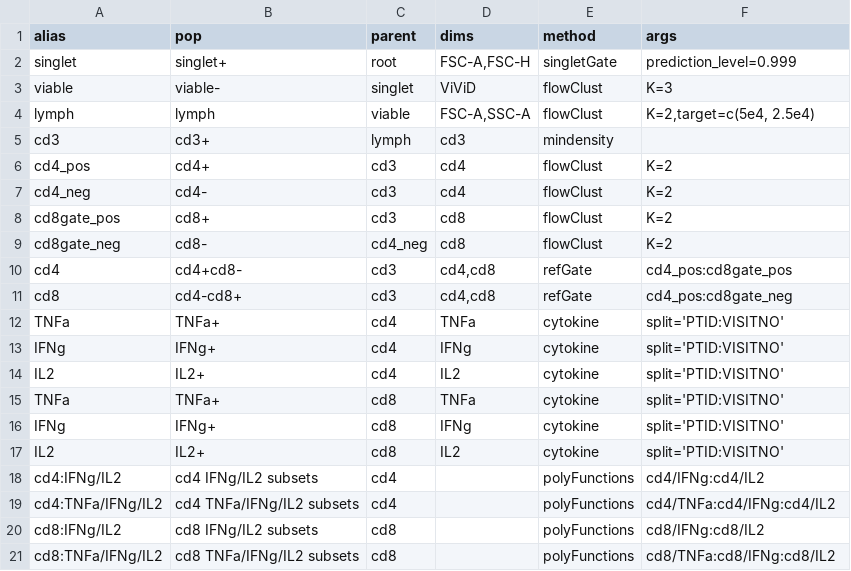
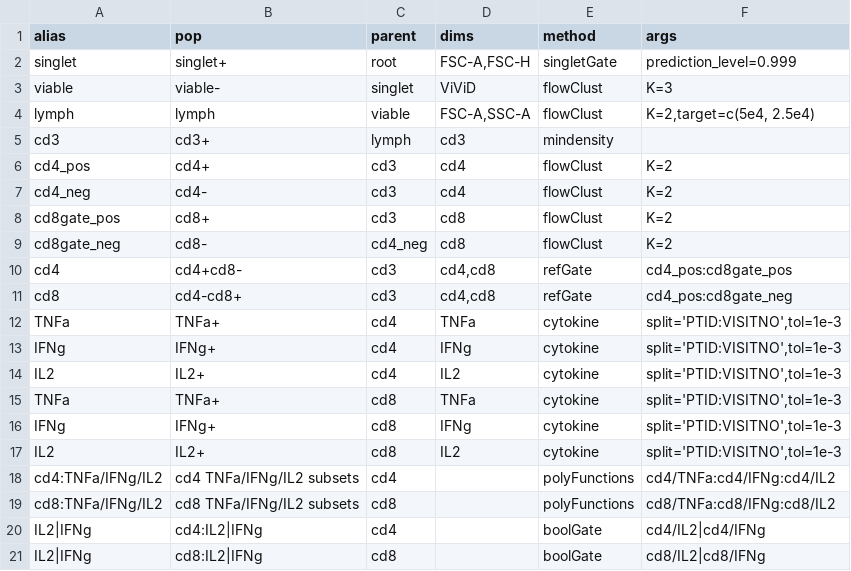
Before and after one commit to RGLab/paper-opencyto, a CSV file: gt-HVTN065.csv, drawn as a sheet.

Commit message:
Modified HVTN065 GatingTemplate slightly. Also, updated munge and gating scripts to use /loc/no-backup again. And munge script is more memory-friendly now.

```diff
--- a/gt-HVTN065.csv
+++ b/gt-HVTN065.csv
@@ -11,11 +11,11 @@
 "cd8","cd4-cd8+","cd3","cd4,cd8","refGate","cd4_pos:cd8gate_neg"
-"TNFa","TNFa+","cd4","TNFa","cytokine","split='PTID:VISITNO'"
-"IFNg","IFNg+","cd4","IFNg","cytokine","split='PTID:VISITNO'"
-"IL2","IL2+","cd4","IL2","cytokine","split='PTID:VISITNO'"
-"TNFa","TNFa+","cd8","TNFa","cytokine","split='PTID:VISITNO'"
-"IFNg","IFNg+","cd8","IFNg","cytokine","split='PTID:VISITNO'"
-"IL2","IL2+","cd8","IL2","cytokine","split='PTID:VISITNO'"
-"cd4:IFNg/IL2","cd4 IFNg/IL2 subsets","cd4","","polyFunctions","cd4/IFNg:cd4/IL2"
+"TNFa","TNFa+","cd4","TNFa","cytokine","split='PTID:VISITNO',tol=1e-3"
+"IFNg","IFNg+","cd4","IFNg","cytokine","split='PTID:VISITNO',tol=1e-3"
+"IL2","IL2+","cd4","IL2","cytokine","split='PTID:VISITNO',tol=1e-3"
+"TNFa","TNFa+","cd8","TNFa","cytokine","split='PTID:VISITNO',tol=1e-3"
+"IFNg","IFNg+","cd8","IFNg","cytokine","split='PTID:VISITNO',tol=1e-3"
+"IL2","IL2+","cd8","IL2","cytokine","split='PTID:VISITNO',tol=1e-3"
 "cd4:TNFa/IFNg/IL2","cd4 TNFa/IFNg/IL2 subsets","cd4","","polyFunctions","cd4/TNFa:cd4/IFNg:cd4/IL2"
-"cd8:IFNg/IL2","cd8 IFNg/IL2 subsets","cd8","","polyFunctions","cd8/IFNg:cd8/IL2"
 "cd8:TNFa/IFNg/IL2","cd8 TNFa/IFNg/IL2 subsets","cd8","","polyFunctions","cd8/TNFa:cd8/IFNg:cd8/IL2"
+"IL2|IFNg","cd4:IL2|IFNg","cd4",,"boolGate","cd4/IL2|cd4/IFNg"
+"IL2|IFNg","cd8:IL2|IFNg","cd8",,"boolGate","cd8/IL2|cd8/IFNg"
```
Also changed, not shown: 30 other files.
